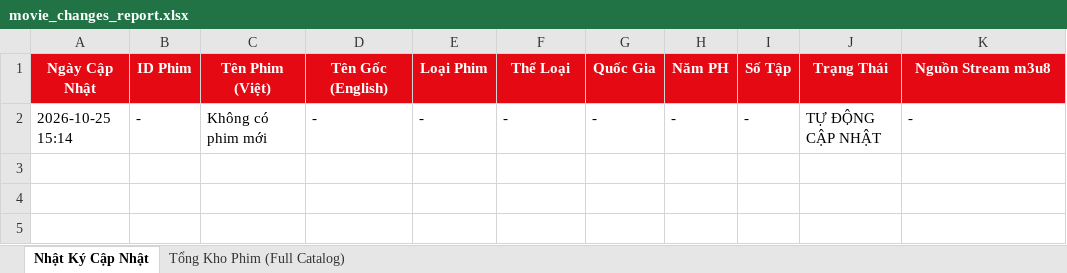
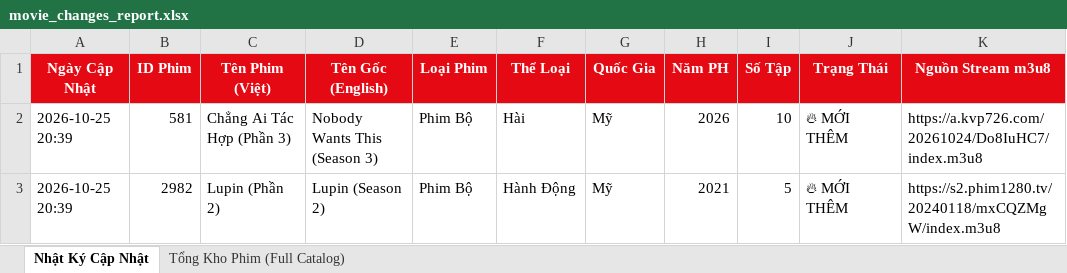
Before and after one commit to exorcisthb/Phim, an Excel workbook: movie_changes_report.xlsx, sheet Nhật Ký Cập Nhật, drawn as a sheet; values as stored, in another font and other column widths than the file's, no borders; removed rows and columns are numbered as before the commit, all else as after; the diff names each change by its address in the sheet, - before the commit and + after, or states it on an @@ line.

```diff
--- a/movie_changes_report.xlsx (sheet Nhật Ký Cập Nhật)
+++ b/movie_changes_report.xlsx (sheet Nhật Ký Cập Nhật)
-row 2: 2026-10-25 15:14 | - | Không có phim mới | - | - | - | - | - | - | TỰ ĐỘNG CẬP NHẬT | -
+row 2: 2026-10-25 20:39 | 581 | Chẳng Ai Tác Hợp (Phần 3) | Nobody Wants This (Season 3) | Phim Bộ | Hài | Mỹ | 2026 | 10 | 🔥 MỚI THÊM | https://a.kvp726.com/20261024/Do8IuHC7/index.m3u8
+row 3: 2026-10-25 20:39 | 2982 | Lupin (Phần 2) | Lupin (Season 2) | Phim Bộ | Hành Động | Mỹ | 2021 | 5 | 🔥 MỚI THÊM | https://s2.phim1280.tv/20240118/mxCQZMgW/index.m3u8
```
Also changed, not shown: sheet Tổng Kho Phim (Full Catalog), 2 other files.
